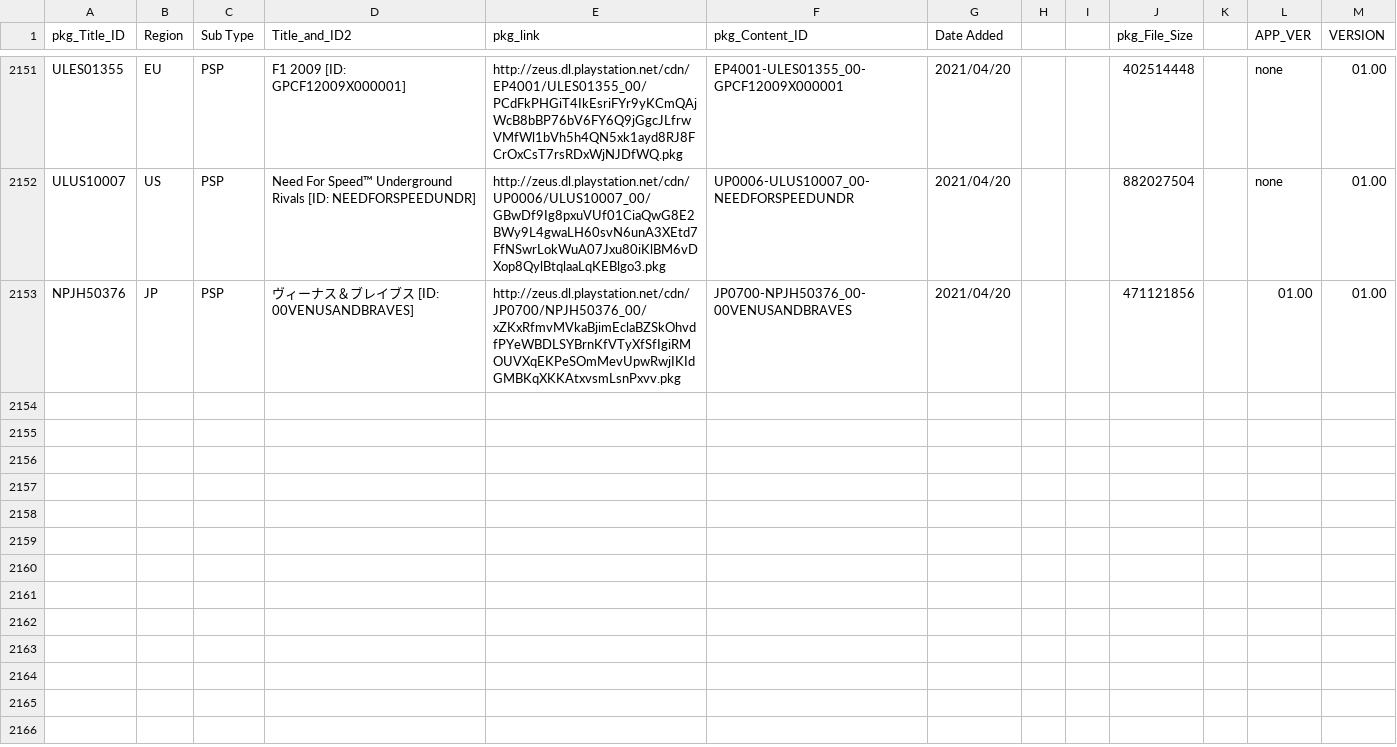
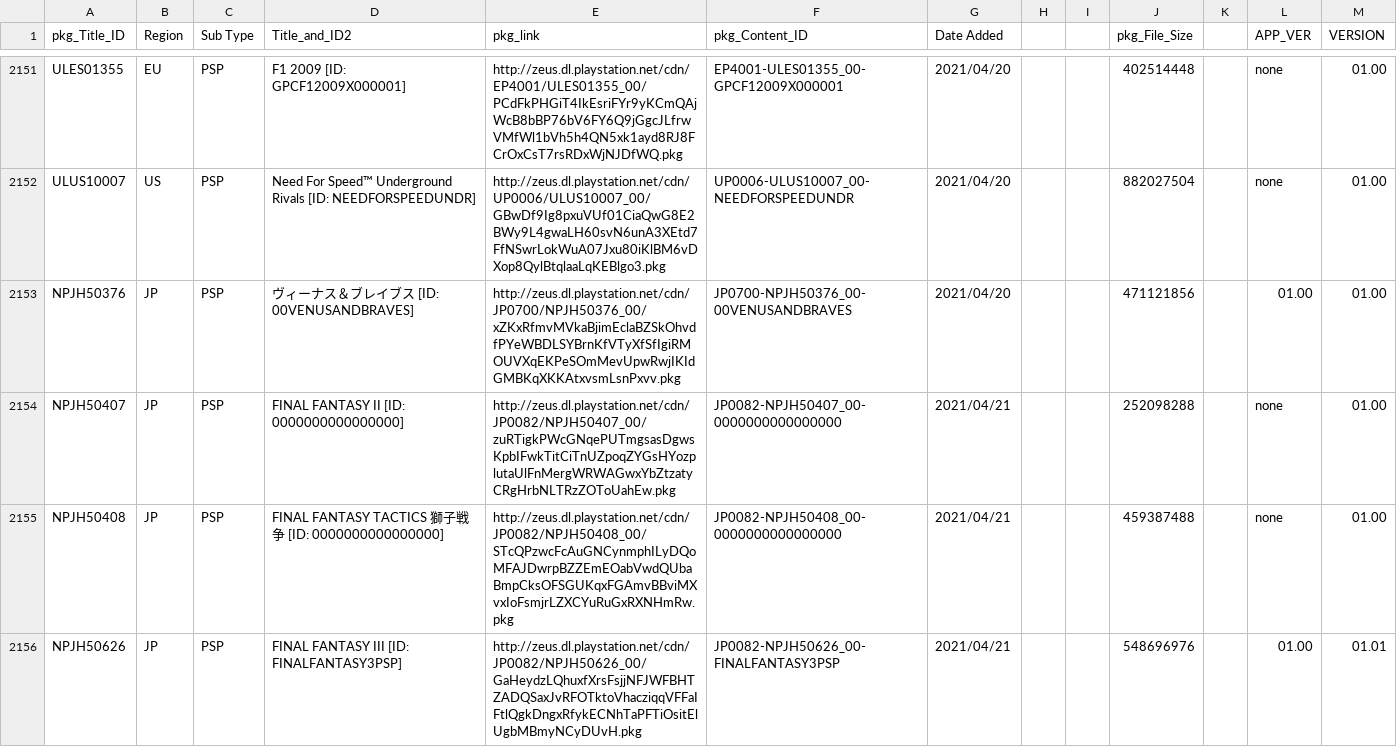
Before and after one commit to 1jtp8sobiu/NPS_JP, a TSV file: rearrange/PSP_APP.tsv, drawn as a sheet; only a part is shown, gaps mark what is left out.

```diff
--- a/rearrange/PSP_APP.tsv
+++ b/rearrange/PSP_APP.tsv
@@ -2153 +2153,4 @@ ULUS10007	US	PSP	Need For Speed™ Underground Rivals          [ID: NEEDFORSPEED
 NPJH50376	JP	PSP	ヴィーナス＆ブレイブス          [ID: 00VENUSANDBRAVES]	http://zeus.dl.playstation.net/cdn/JP0700/NPJH50376_00/xZKxRfmvMVkaBjimEclaBZSkOhvdfPYeWBDLSYBrnKfVTyXfSfIgiRMOUVXqEKPeSOmMevUpwRwjIKIdGMBKqXKKAtxvsmLsnPxvv.pkg	JP0700-NPJH50376_00-00VENUSANDBRAVES	2021/04/20			471121856		01.00	01.00
+NPJH50407	JP	PSP	FINAL FANTASY II          [ID: 0000000000000000]	http://zeus.dl.playstation.net/cdn/JP0082/NPJH50407_00/zuRTigkPWcGNqePUTmgsasDgwsKpbIFwkTitCiTnUZpoqZYGsHYozplutaUlFnMergWRWAGwxYbZtzatyCRgHrbNLTRzZOToUahEw.pkg	JP0082-NPJH50407_00-0000000000000000	2021/04/21			252098288		none	01.00
+NPJH50408	JP	PSP	FINAL FANTASY TACTICS 獅子戦争          [ID: 0000000000000000]	http://zeus.dl.playstation.net/cdn/JP0082/NPJH50408_00/STcQPzwcFcAuGNCynmphILyDQoMFAJDwrpBZZEmEOabVwdQUbaBmpCksOFSGUKqxFGAmvBBviMXvxIoFsmjrLZXCYuRuGxRXNHmRw.pkg	JP0082-NPJH50408_00-0000000000000000	2021/04/21			459387488		none	01.00
+NPJH50626	JP	PSP	FINAL FANTASY III          [ID: FINALFANTASY3PSP]	http://zeus.dl.playstation.net/cdn/JP0082/NPJH50626_00/GaHeydzLQhuxfXrsFsjjNFJWFBHTZADQSaxJvRFOTktoVhacziqqVFFaIFtlQgkDngxRfykECNhTaPFTiOsitElUgbMBmyNCyDUvH.pkg	JP0082-NPJH50626_00-FINALFANTASY3PSP	2021/04/21			548696976		01.00	01.01
```
Also changed, not shown: rearrange/PSV_THEME.tsv, rearrange/PSX_APP.tsv, 8 other files.
